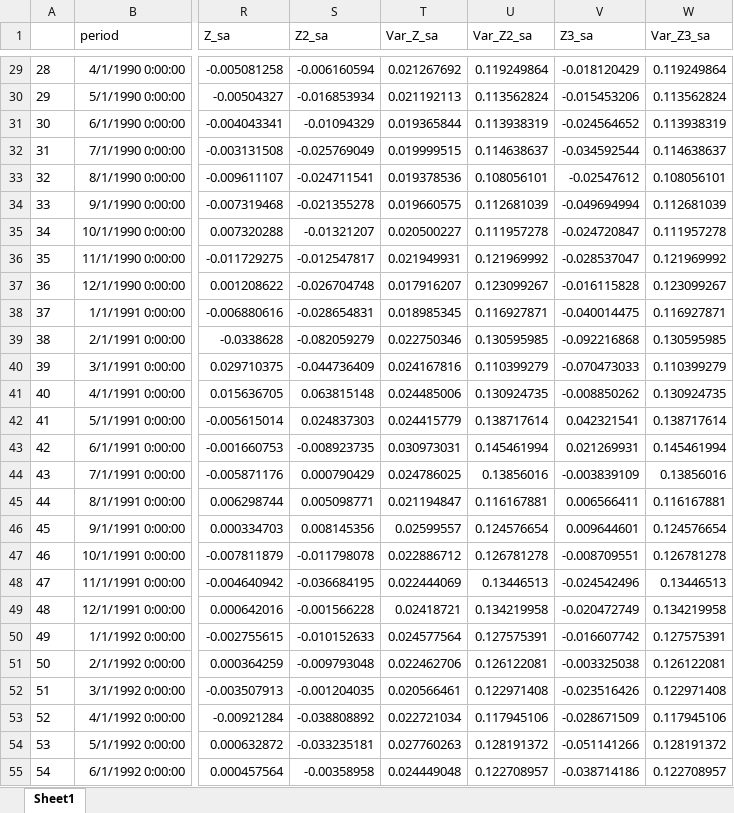
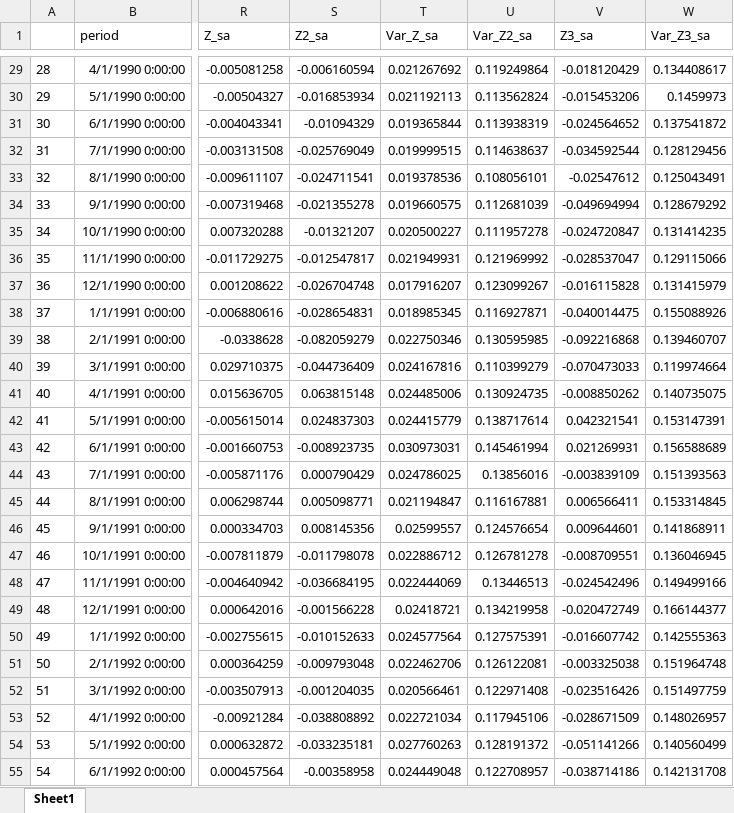
Before and after one commit to fabricevb/Master-Thesis, an Excel workbook: Datasets/data_sa.xlsx, sheet Sheet1, drawn as a sheet; only a part is shown, gaps mark what is left out; values as stored, in another font and other column widths than the file's, no borders; the diff covers the shown part only; the diff names each change by its address in the sheet, - before the commit and + after, or states it on an @@ line.

```diff
--- a/Datasets/data_sa.xlsx (sheet Sheet1)
+++ b/Datasets/data_sa.xlsx (sheet Sheet1)
-W29 (Var_Z3_sa): 0.119249864
+W29 (Var_Z3_sa): 0.134408617
-W30 (Var_Z3_sa): 0.113562824
+W30 (Var_Z3_sa): 0.1459973
-W31 (Var_Z3_sa): 0.113938319
+W31 (Var_Z3_sa): 0.137541872
-W32 (Var_Z3_sa): 0.114638637
+W32 (Var_Z3_sa): 0.128129456
-W33 (Var_Z3_sa): 0.108056101
+W33 (Var_Z3_sa): 0.125043491
-W34 (Var_Z3_sa): 0.112681039
+W34 (Var_Z3_sa): 0.128679292
-W35 (Var_Z3_sa): 0.111957278
+W35 (Var_Z3_sa): 0.131414235
-W36 (Var_Z3_sa): 0.121969992
+W36 (Var_Z3_sa): 0.129115066
-W37 (Var_Z3_sa): 0.123099267
+W37 (Var_Z3_sa): 0.131415979
-W38 (Var_Z3_sa): 0.116927871
+W38 (Var_Z3_sa): 0.155088926
-W39 (Var_Z3_sa): 0.130595985
+W39 (Var_Z3_sa): 0.139460707
-W40 (Var_Z3_sa): 0.110399279
+W40 (Var_Z3_sa): 0.119974664
-W41 (Var_Z3_sa): 0.130924735
+W41 (Var_Z3_sa): 0.140735075
-W42 (Var_Z3_sa): 0.138717614
+W42 (Var_Z3_sa): 0.153147391
-W43 (Var_Z3_sa): 0.145461994
+W43 (Var_Z3_sa): 0.156588689
-W44 (Var_Z3_sa): 0.13856016
+W44 (Var_Z3_sa): 0.151393563
-W45 (Var_Z3_sa): 0.116167881
+W45 (Var_Z3_sa): 0.153314845
-W46 (Var_Z3_sa): 0.124576654
+W46 (Var_Z3_sa): 0.141868911
-W47 (Var_Z3_sa): 0.126781278
+W47 (Var_Z3_sa): 0.136046945
-W48 (Var_Z3_sa): 0.13446513
+W48 (Var_Z3_sa): 0.149499166
-W49 (Var_Z3_sa): 0.134219958
+W49 (Var_Z3_sa): 0.166144377
-W50 (Var_Z3_sa): 0.127575391
+W50 (Var_Z3_sa): 0.142555363
-W51 (Var_Z3_sa): 0.126122081
+W51 (Var_Z3_sa): 0.151964748
-W52 (Var_Z3_sa): 0.122971408
+W52 (Var_Z3_sa): 0.151497759
-W53 (Var_Z3_sa): 0.117945106
+W53 (Var_Z3_sa): 0.148026957
-W54 (Var_Z3_sa): 0.128191372
+W54 (Var_Z3_sa): 0.140560499
-W55 (Var_Z3_sa): 0.122708957
+W55 (Var_Z3_sa): 0.142131708
```
Also changed, not shown: 345 edited cells elsewhere in this sheet, 3 other files.
